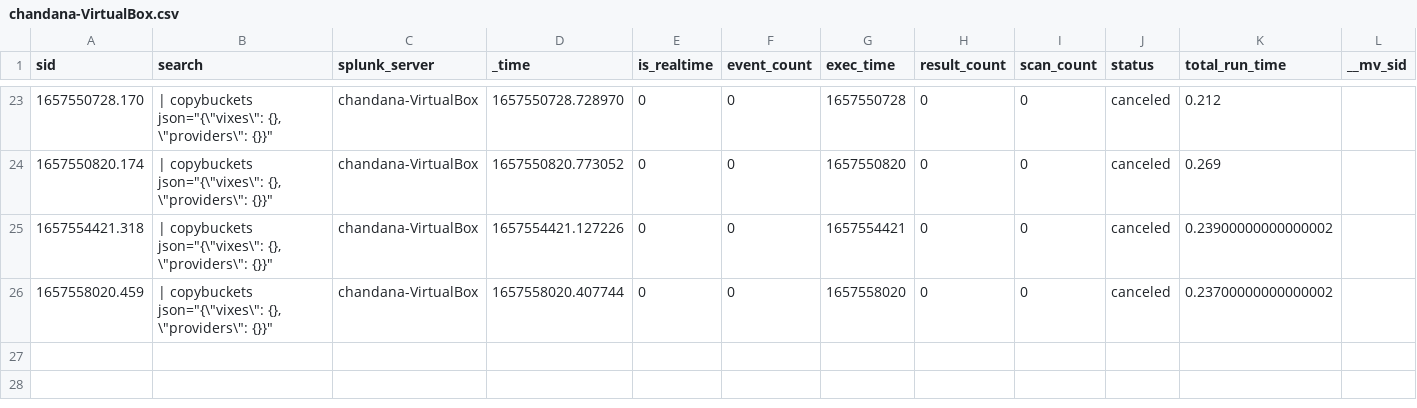
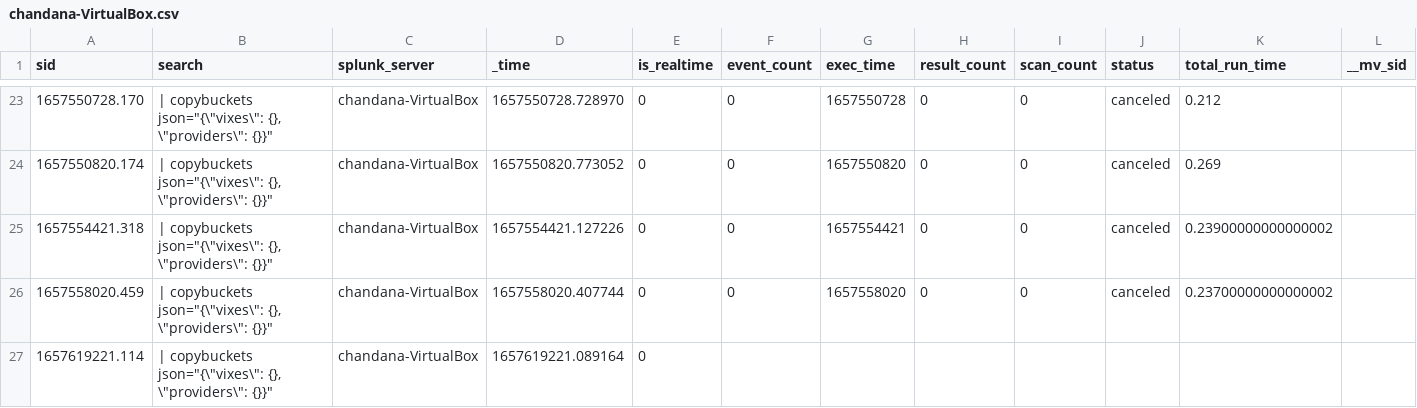
Before and after one commit to chanxxx1999/chandana, a CSV file: users/splunk-system-user/splunk_archiver/history/chandana-VirtualBox.csv, drawn as a sheet; only a part is shown, gaps mark what is left out; rows hold the shown columns only; the diff names each change by its address in the sheet, - before the commit and + after, or states it on an @@ line.

Commit message:
Auto: 216 MB,  1 file changed, 1 insertion(+)

```diff
--- a/users/splunk-system-user/splunk_archiver/history/chandana-VirtualBox.csv
+++ b/users/splunk-system-user/splunk_archiver/history/chandana-VirtualBox.csv
+row 27: 1657619221.114 | | copybuckets json="{\"vixes\": {}, \"providers\": {}}" | chandana-VirtualBox | 1657619221.089164 | 0
```
